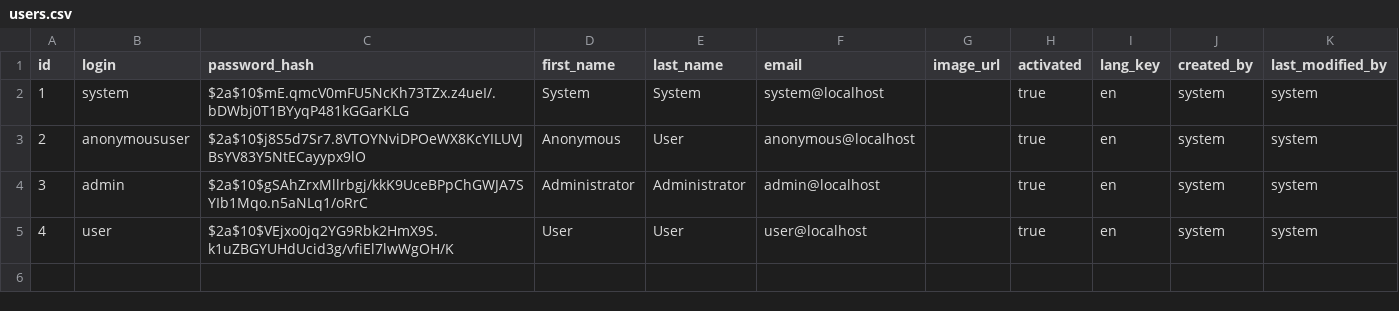
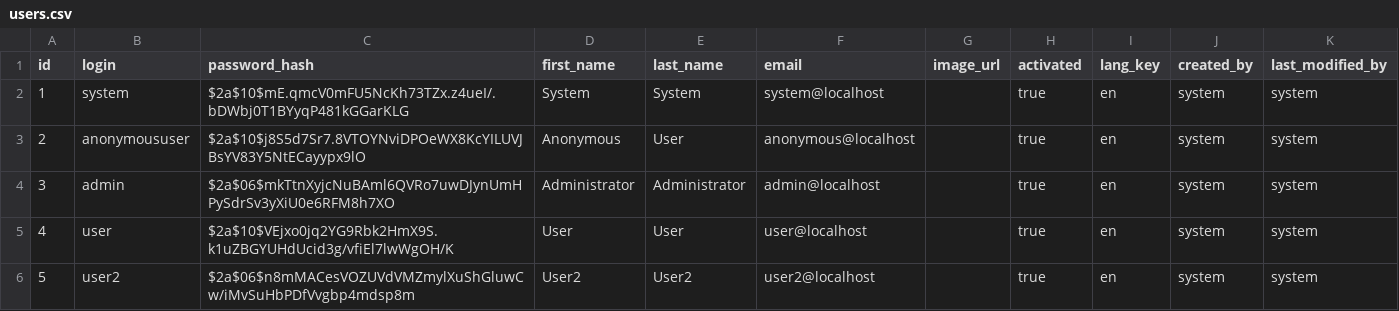
Before and after one commit to MoWeg/webRTC-firstTry, a CSV file: src/main/resources/config/liquibase/users.csv, drawn as a sheet.

Commit message:
changed user and minor improvements

```diff
--- a/src/main/resources/config/liquibase/users.csv
+++ b/src/main/resources/config/liquibase/users.csv
@@ -3,3 +3,4 @@ id;login;password_hash;first_name;last_name;email;image_url;activated;lang_key;c
 2;anonymoususer;$2a$10$j8S5d7Sr7.8VTOYNviDPOeWX8KcYILUVJBsYV83Y5NtECayypx9lO;Anonymous;User;anonymous@localhost;;true;en;system;system
-3;admin;$2a$10$gSAhZrxMllrbgj/kkK9UceBPpChGWJA7SYIb1Mqo.n5aNLq1/oRrC;Administrator;Administrator;admin@localhost;;true;en;system;system
+3;admin;$2a$06$mkTtnXyjcNuBAml6QVRo7uwDJynUmHPySdrSv3yXiU0e6RFM8h7XO;Administrator;Administrator;admin@localhost;;true;en;system;system
 4;user;$2a$10$VEjxo0jq2YG9Rbk2HmX9S.k1uZBGYUHdUcid3g/vfiEl7lwWgOH/K;User;User;user@localhost;;true;en;system;system
+5;user2;$2a$06$n8mMACesVOZUVdVMZmylXuShGluwCw/iMvSuHbPDfVvgbp4mdsp8m;User2;User2;user2@localhost;;true;en;system;system
```
Also changed, not shown: 3 other files.
